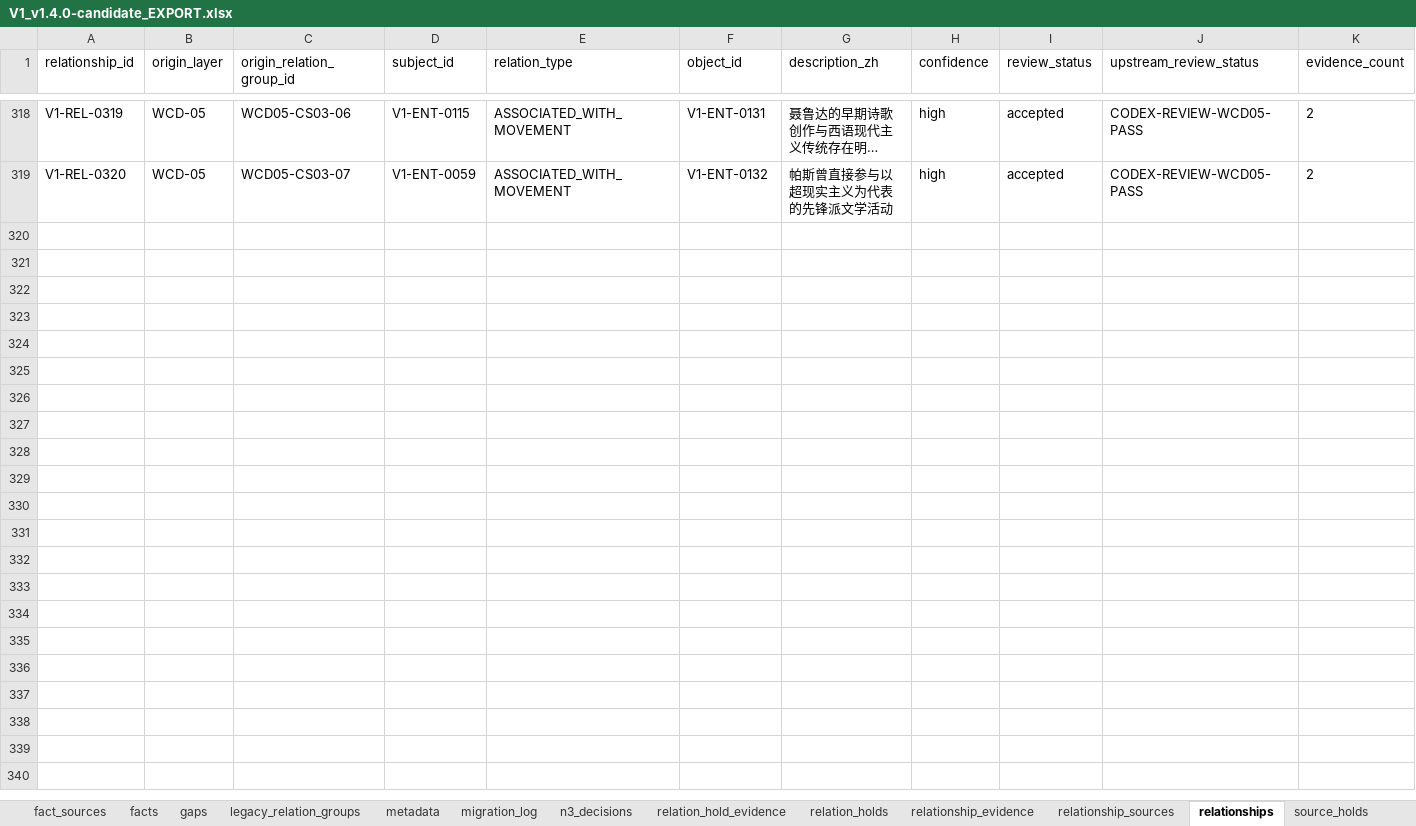
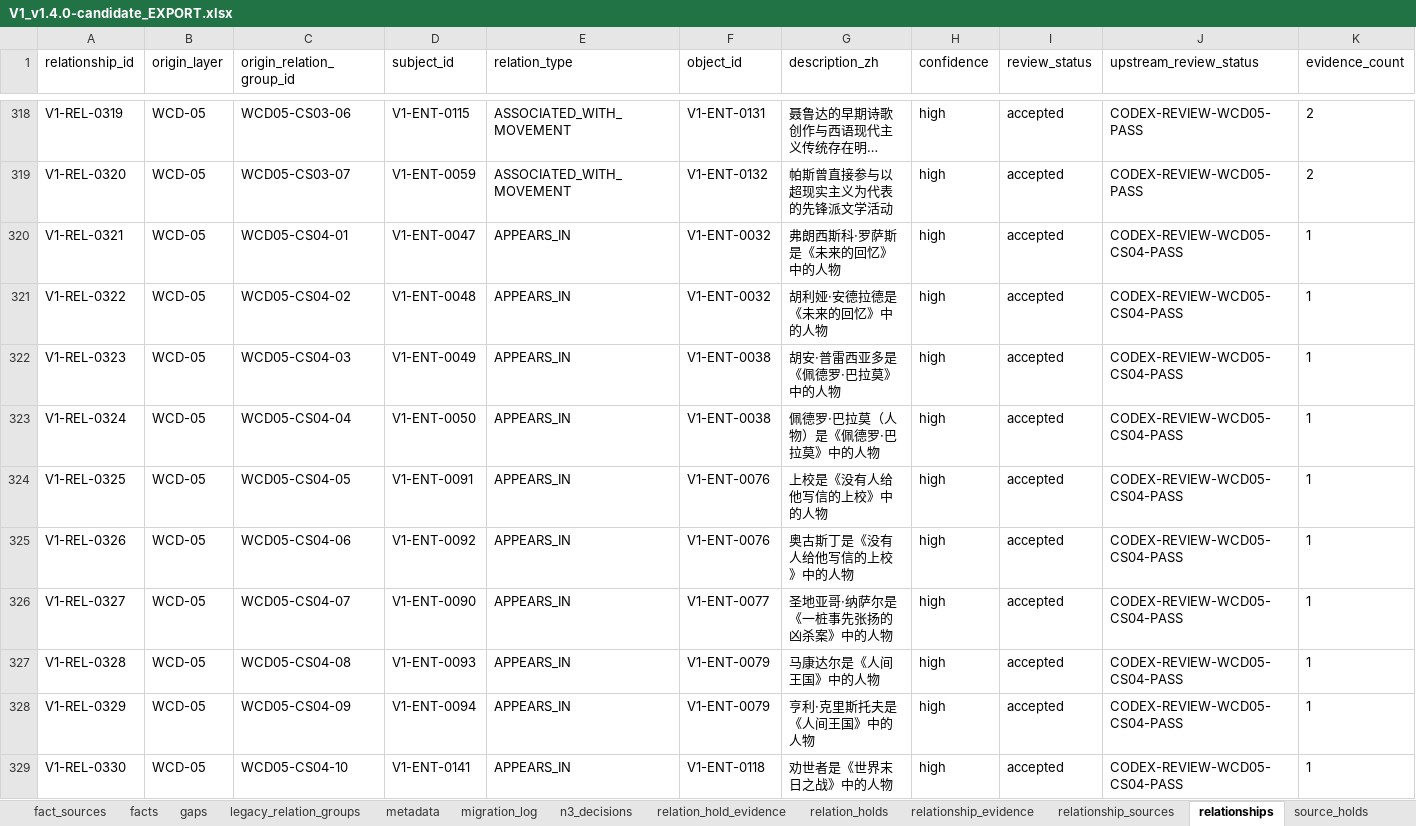
Before and after one commit to Yillan-lamb/latin-american-literature-map, an Excel workbook: data/exports/v1.4.0-candidate/V1_v1.4.0-candidate_EXPORT.xlsx, sheet relationships, drawn as a sheet; only a part is shown, gaps mark what is left out; long unchanged cells end in …; values as stored, in another font and other column widths than the file's, no borders; rows hold the shown columns only; the diff names each change by its address in the sheet, - before the commit and + after, or states it on an @@ line.

Commit message:
feat(data): 完成 WCD-05 人物关系 Schema 收尾
按 USER 批准的 Option A 新增 APPEARS_IN character→work，完成 CS04 独立复核、0034 迁移、Schema 0.4、全量导出与 Web Research 投影。保留 Public Release 暂停，不执行 WCD-06/WCD-07。

```diff
--- a/data/exports/v1.4.0-candidate/V1_v1.4.0-candidate_EXPORT.xlsx (sheet relationships)
+++ b/data/exports/v1.4.0-candidate/V1_v1.4.0-candidate_EXPORT.xlsx (sheet relationships)
+row 320: V1-REL-0321 | WCD-05 | WCD05-CS04-01 | V1-ENT-0047 | APPEARS_IN | V1-ENT-0032 | 弗朗西斯科·罗萨斯是《未来的回忆》中的人物 | high | accepted | CODEX-REVIEW-WCD05-CS04-PASS | 1
+row 321: V1-REL-0322 | WCD-05 | WCD05-CS04-02 | V1-ENT-0048 | APPEARS_IN | V1-ENT-0032 | 胡利娅·安德拉德是《未来的回忆》中的人物 | high | accepted | CODEX-REVIEW-WCD05-CS04-PASS | 1
+row 322: V1-REL-0323 | WCD-05 | WCD05-CS04-03 | V1-ENT-0049 | APPEARS_IN | V1-ENT-0038 | 胡安·普雷西亚多是《佩德罗·巴拉莫》中的人物 | high | accepted | CODEX-REVIEW-WCD05-CS04-PASS | 1
+row 323: V1-REL-0324 | WCD-05 | WCD05-CS04-04 | V1-ENT-0050 | APPEARS_IN | V1-ENT-0038 | 佩德罗·巴拉莫（人物）是《佩德罗·巴拉莫》中的人物 | high | accepted | CODEX-REVIEW-WCD05-CS04-PASS | 1
+row 324: V1-REL-0325 | WCD-05 | WCD05-CS04-05 | V1-ENT-0091 | APPEARS_IN | V1-ENT-0076 | 上校是《没有人给他写信的上校》中的人物 | high | accepted | CODEX-REVIEW-WCD05-CS04-PASS | 1
+row 325: V1-REL-0326 | WCD-05 | WCD05-CS04-06 | V1-ENT-0092 | APPEARS_IN | V1-ENT-0076 | 奥古斯丁是《没有人给他写信的上校》中的人物 | high | accepted | CODEX-REVIEW-WCD05-CS04-PASS | 1
+row 326: V1-REL-0327 | WCD-05 | WCD05-CS04-07 | V1-ENT-0090 | APPEARS_IN | V1-ENT-0077 | 圣地亚哥·纳萨尔是《一桩事先张扬的凶杀案》中的人物 | high | accepted | CODEX-REVIEW-WCD05-CS04-PASS | 1
+row 327: V1-REL-0328 | WCD-05 | WCD05-CS04-08 | V1-ENT-0093 | APPEARS_IN | V1-ENT-0079 | 马康达尔是《人间王国》中的人物 | high | accepted | CODEX-REVIEW-WCD05-CS04-PASS | 1
+row 328: V1-REL-0329 | WCD-05 | WCD05-CS04-09 | V1-ENT-0094 | APPEARS_IN | V1-ENT-0079 | 亨利·克里斯托夫是《人间王国》中的人物 | high | accepted | CODEX-REVIEW-WCD05-CS04-PASS | 1
+row 329: V1-REL-0330 | WCD-05 | WCD05-CS04-10 | V1-ENT-0141 | APPEARS_IN | V1-ENT-0118 | 劝世者是《世界末日之战》中的人物 | high | accepted | CODEX-REVIEW-WCD05-CS04-PASS | 1
```
Also changed, not shown: sheet relationship_evidence, sheet relationship_sources, sheet migration_log, sheet metadata, 29 other files.
